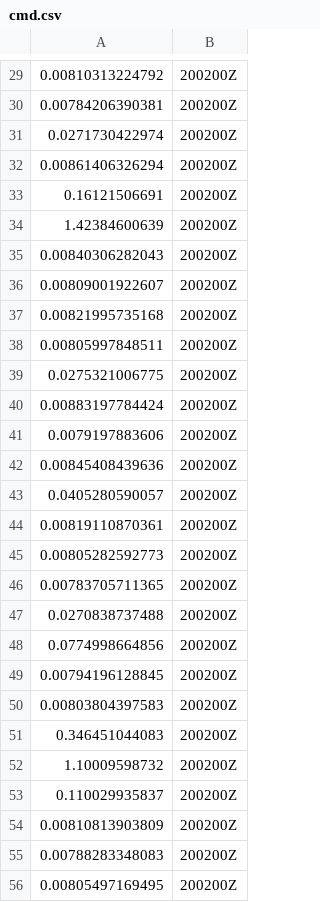
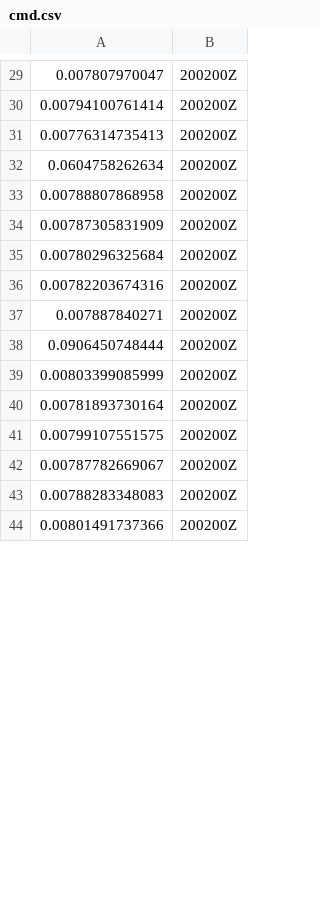
Before and after one commit to garethnisbet/T-BOTS, a CSV file: TBot_Joystick_Python_SOCKET/cmd.csv, drawn as a sheet; only a part is shown, gaps mark what is left out; the diff covers the shown part only.

```diff
--- a/TBot_Joystick_Python_SOCKET/cmd.csv
+++ b/TBot_Joystick_Python_SOCKET/cmd.csv
@@ -29,28 +29,16 @@
-0.00810313224792,200200Z
-0.00784206390381,200200Z
-0.0271730422974,200200Z
-0.00861406326294,200200Z
-0.16121506691,200200Z
-1.42384600639,200200Z
-0.00840306282043,200200Z
-0.00809001922607,200200Z
-0.00821995735168,200200Z
-0.00805997848511,200200Z
-0.0275321006775,200200Z
-0.00883197784424,200200Z
-0.0079197883606,200200Z
-0.00845408439636,200200Z
-0.0405280590057,200200Z
-0.00819110870361,200200Z
-0.00805282592773,200200Z
-0.00783705711365,200200Z
-0.0270838737488,200200Z
-0.0774998664856,200200Z
-0.00794196128845,200200Z
-0.00803804397583,200200Z
-0.346451044083,200200Z
-1.10009598732,200200Z
-0.110029935837,200200Z
-0.00810813903809,200200Z
+0.007807970047,200200Z
+0.00794100761414,200200Z
+0.00776314735413,200200Z
+0.0604758262634,200200Z
+0.00788807868958,200200Z
+0.00787305831909,200200Z
+0.00780296325684,200200Z
+0.00782203674316,200200Z
+0.007887840271,200200Z
+0.0906450748444,200200Z
+0.00803399085999,200200Z
+0.00781893730164,200200Z
+0.00799107551575,200200Z
+0.00787782669067,200200Z
 0.00788283348083,200200Z
-0.00805497169495,200200Z
+0.00801491737366,200200Z
```
Also changed, not shown: 30 added rows and 81 edited cells elsewhere in this file, 3 other files.
